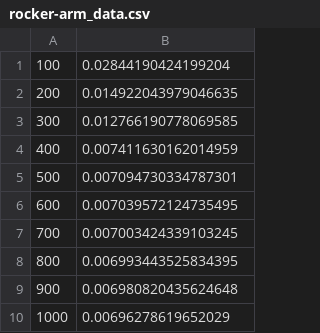
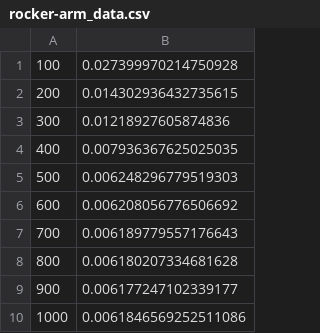
Before and after one commit to markuSolli/Ray-Field-Polygonization, a CSV file: data/n_points/rocker-arm_data.csv, drawn as a sheet.

```diff
--- a/data/n_points/rocker-arm_data.csv
+++ b/data/n_points/rocker-arm_data.csv
@@ -1,10 +1,10 @@
-100,0.02844190424199204
-200,0.014922043979046635
-300,0.012766190778069585
-400,0.007411630162014959
-500,0.007094730334787301
-600,0.007039572124735495
-700,0.007003424339103245
-800,0.006993443525834395
-900,0.006980820435624648
-1000,0.00696278619652029
+100,0.027399970214750928
+200,0.014302936432735615
+300,0.01218927605874836
+400,0.007936367625025035
+500,0.006248296779519303
+600,0.006208056776506692
+700,0.006189779557176643
+800,0.006180207334681628
+900,0.006177247102339177
+1000,0.0061846569252511086
```
Also changed, not shown: data/n_points/spot_data.csv, data/poisson_depth/rocker-arm_data.csv, 15 other files.
